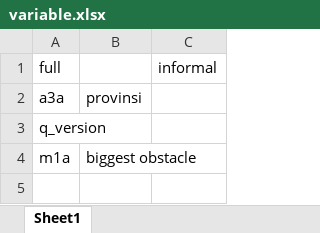
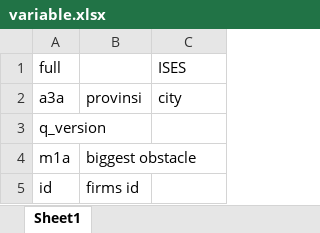
Before and after one commit to imedkrisna/ufm, an Excel workbook: wbes/variable.xlsx, sheet Sheet1, drawn as a sheet; values as stored, in another font and other column widths than the file's, no borders; the diff names each change by its address in the sheet, - before the commit and + after, or states it on an @@ line.

Commit message:
Update variable.xlsx

```diff
--- a/wbes/variable.xlsx (sheet Sheet1)
+++ b/wbes/variable.xlsx (sheet Sheet1)
-C1: informal
+C1: ISES
-C2 (ISES): (empty)
+C2 (ISES): city
+row 5: id | firms id
```
